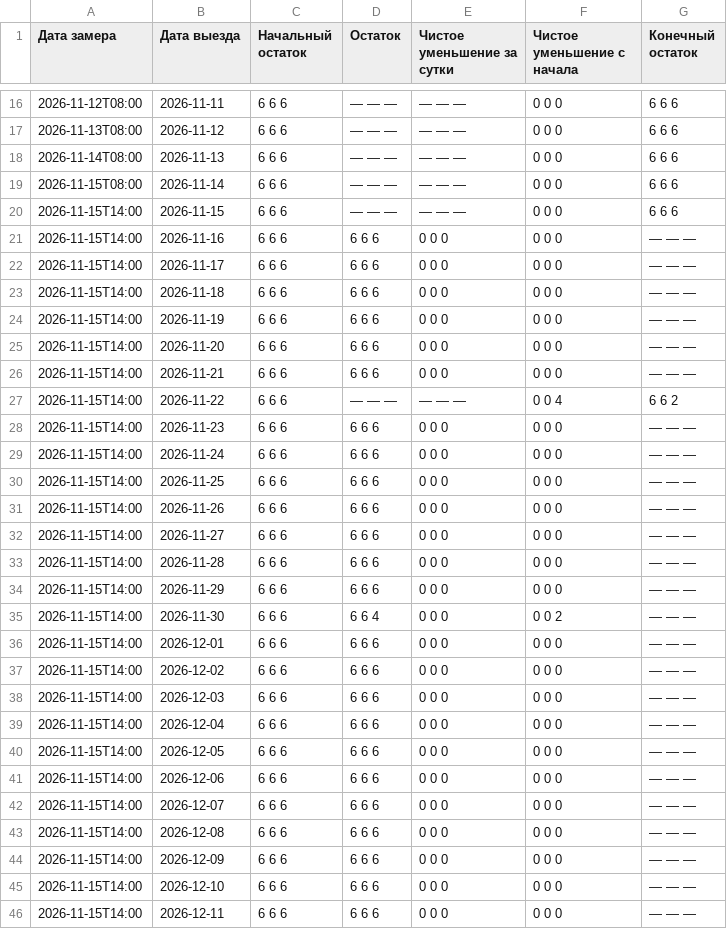
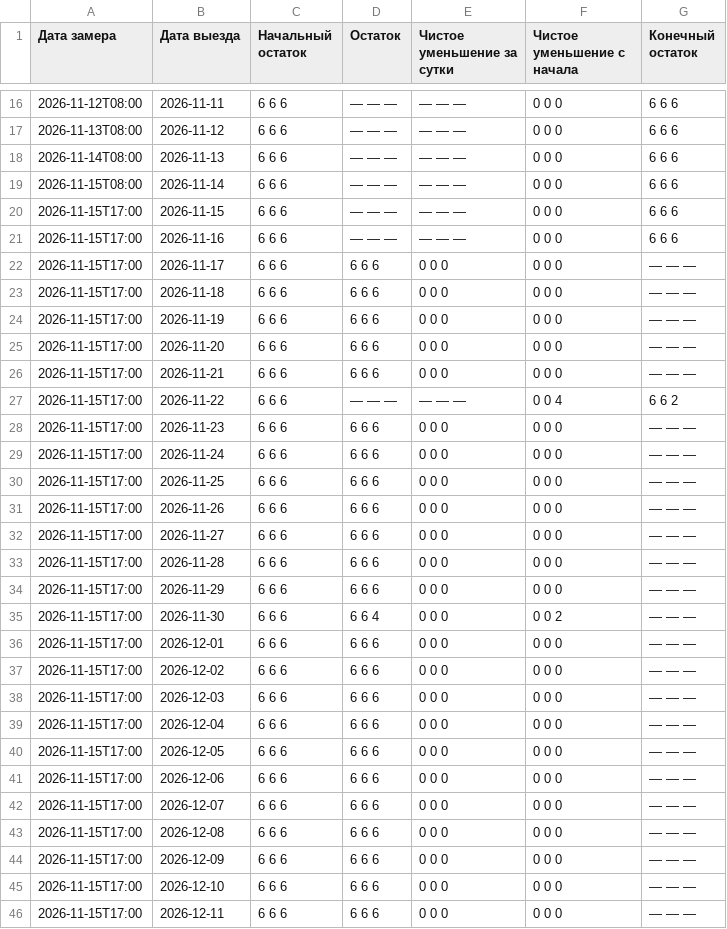
Before and after one commit to AntonioSkin/tripster-visitors-monitor, a CSV file: data/calendar_history/96862/summary.csv, drawn as a sheet; only a part is shown, gaps mark what is left out; the diff covers the shown part only.

```diff
--- a/data/calendar_history/96862/summary.csv
+++ b/data/calendar_history/96862/summary.csv
@@ -19,28 +19,28 @@
 2026-11-15T08:00,2026-11-14,6 6 6,— — —,— — —,0 0 0,6 6 6
-2026-11-15T14:00,2026-11-15,6 6 6,— — —,— — —,0 0 0,6 6 6
-2026-11-15T14:00,2026-11-16,6 6 6,6 6 6,0 0 0,0 0 0,— — —
-2026-11-15T14:00,2026-11-17,6 6 6,6 6 6,0 0 0,0 0 0,— — —
-2026-11-15T14:00,2026-11-18,6 6 6,6 6 6,0 0 0,0 0 0,— — —
-2026-11-15T14:00,2026-11-19,6 6 6,6 6 6,0 0 0,0 0 0,— — —
-2026-11-15T14:00,2026-11-20,6 6 6,6 6 6,0 0 0,0 0 0,— — —
-2026-11-15T14:00,2026-11-21,6 6 6,6 6 6,0 0 0,0 0 0,— — —
-2026-11-15T14:00,2026-11-22,6 6 6,— — —,— — —,0 0 4,6 6 2
-2026-11-15T14:00,2026-11-23,6 6 6,6 6 6,0 0 0,0 0 0,— — —
-2026-11-15T14:00,2026-11-24,6 6 6,6 6 6,0 0 0,0 0 0,— — —
-2026-11-15T14:00,2026-11-25,6 6 6,6 6 6,0 0 0,0 0 0,— — —
-2026-11-15T14:00,2026-11-26,6 6 6,6 6 6,0 0 0,0 0 0,— — —
-2026-11-15T14:00,2026-11-27,6 6 6,6 6 6,0 0 0,0 0 0,— — —
-2026-11-15T14:00,2026-11-28,6 6 6,6 6 6,0 0 0,0 0 0,— — —
-2026-11-15T14:00,2026-11-29,6 6 6,6 6 6,0 0 0,0 0 0,— — —
-2026-11-15T14:00,2026-11-30,6 6 6,6 6 4,0 0 0,0 0 2,— — —
-2026-11-15T14:00,2026-12-01,6 6 6,6 6 6,0 0 0,0 0 0,— — —
-2026-11-15T14:00,2026-12-02,6 6 6,6 6 6,0 0 0,0 0 0,— — —
-2026-11-15T14:00,2026-12-03,6 6 6,6 6 6,0 0 0,0 0 0,— — —
-2026-11-15T14:00,2026-12-04,6 6 6,6 6 6,0 0 0,0 0 0,— — —
-2026-11-15T14:00,2026-12-05,6 6 6,6 6 6,0 0 0,0 0 0,— — —
-2026-11-15T14:00,2026-12-06,6 6 6,6 6 6,0 0 0,0 0 0,— — —
-2026-11-15T14:00,2026-12-07,6 6 6,6 6 6,0 0 0,0 0 0,— — —
-2026-11-15T14:00,2026-12-08,6 6 6,6 6 6,0 0 0,0 0 0,— — —
-2026-11-15T14:00,2026-12-09,6 6 6,6 6 6,0 0 0,0 0 0,— — —
-2026-11-15T14:00,2026-12-10,6 6 6,6 6 6,0 0 0,0 0 0,— — —
-2026-11-15T14:00,2026-12-11,6 6 6,6 6 6,0 0 0,0 0 0,— — —
+2026-11-15T17:00,2026-11-15,6 6 6,— — —,— — —,0 0 0,6 6 6
+2026-11-15T17:00,2026-11-16,6 6 6,— — —,— — —,0 0 0,6 6 6
+2026-11-15T17:00,2026-11-17,6 6 6,6 6 6,0 0 0,0 0 0,— — —
+2026-11-15T17:00,2026-11-18,6 6 6,6 6 6,0 0 0,0 0 0,— — —
+2026-11-15T17:00,2026-11-19,6 6 6,6 6 6,0 0 0,0 0 0,— — —
+2026-11-15T17:00,2026-11-20,6 6 6,6 6 6,0 0 0,0 0 0,— — —
+2026-11-15T17:00,2026-11-21,6 6 6,6 6 6,0 0 0,0 0 0,— — —
+2026-11-15T17:00,2026-11-22,6 6 6,— — —,— — —,0 0 4,6 6 2
+2026-11-15T17:00,2026-11-23,6 6 6,6 6 6,0 0 0,0 0 0,— — —
+2026-11-15T17:00,2026-11-24,6 6 6,6 6 6,0 0 0,0 0 0,— — —
+2026-11-15T17:00,2026-11-25,6 6 6,6 6 6,0 0 0,0 0 0,— — —
+2026-11-15T17:00,2026-11-26,6 6 6,6 6 6,0 0 0,0 0 0,— — —
+2026-11-15T17:00,2026-11-27,6 6 6,6 6 6,0 0 0,0 0 0,— — —
+2026-11-15T17:00,2026-11-28,6 6 6,6 6 6,0 0 0,0 0 0,— — —
+2026-11-15T17:00,2026-11-29,6 6 6,6 6 6,0 0 0,0 0 0,— — —
+2026-11-15T17:00,2026-11-30,6 6 6,6 6 4,0 0 0,0 0 2,— — —
+2026-11-15T17:00,2026-12-01,6 6 6,6 6 6,0 0 0,0 0 0,— — —
+2026-11-15T17:00,2026-12-02,6 6 6,6 6 6,0 0 0,0 0 0,— — —
+2026-11-15T17:00,2026-12-03,6 6 6,6 6 6,0 0 0,0 0 0,— — —
+2026-11-15T17:00,2026-12-04,6 6 6,6 6 6,0 0 0,0 0 0,— — —
+2026-11-15T17:00,2026-12-05,6 6 6,6 6 6,0 0 0,0 0 0,— — —
+2026-11-15T17:00,2026-12-06,6 6 6,6 6 6,0 0 0,0 0 0,— — —
+2026-11-15T17:00,2026-12-07,6 6 6,6 6 6,0 0 0,0 0 0,— — —
+2026-11-15T17:00,2026-12-08,6 6 6,6 6 6,0 0 0,0 0 0,— — —
+2026-11-15T17:00,2026-12-09,6 6 6,6 6 6,0 0 0,0 0 0,— — —
+2026-11-15T17:00,2026-12-10,6 6 6,6 6 6,0 0 0,0 0 0,— — —
+2026-11-15T17:00,2026-12-11,6 6 6,6 6 6,0 0 0,0 0 0,— — —
```
Also changed, not shown: 152 edited cells elsewhere in this file, data/calendar_history/51192/summary.csv, data/calendar_history/53900/summary.csv, 24 other files.
